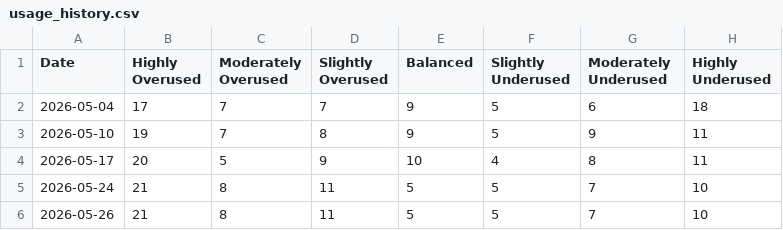
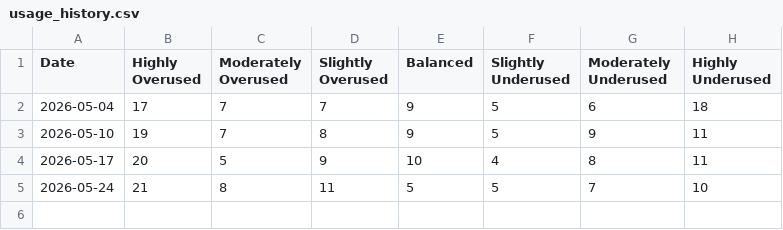
Before and after one commit to JSonntagLS/geotab-smartsheet, a CSV file: usage_history.csv, drawn as a sheet; the diff names each change by its address in the sheet, - before the commit and + after, or states it on an @@ line.

Commit message:
Update usage_history.csv

```diff
--- a/usage_history.csv
+++ b/usage_history.csv
-row 6: 2026-05-26 | 21 | 8 | 11 | 5 | 5 | 7 | 10
```
